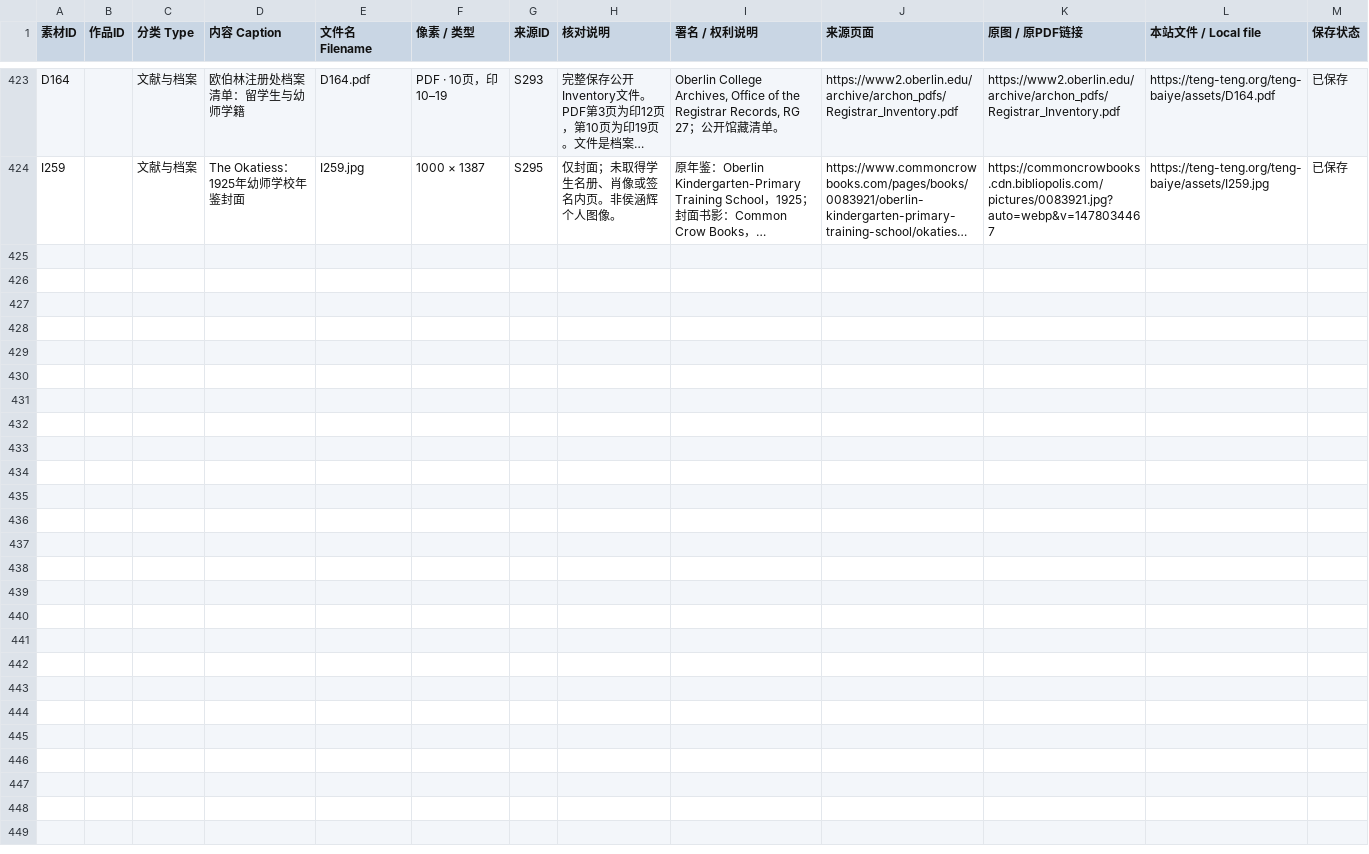
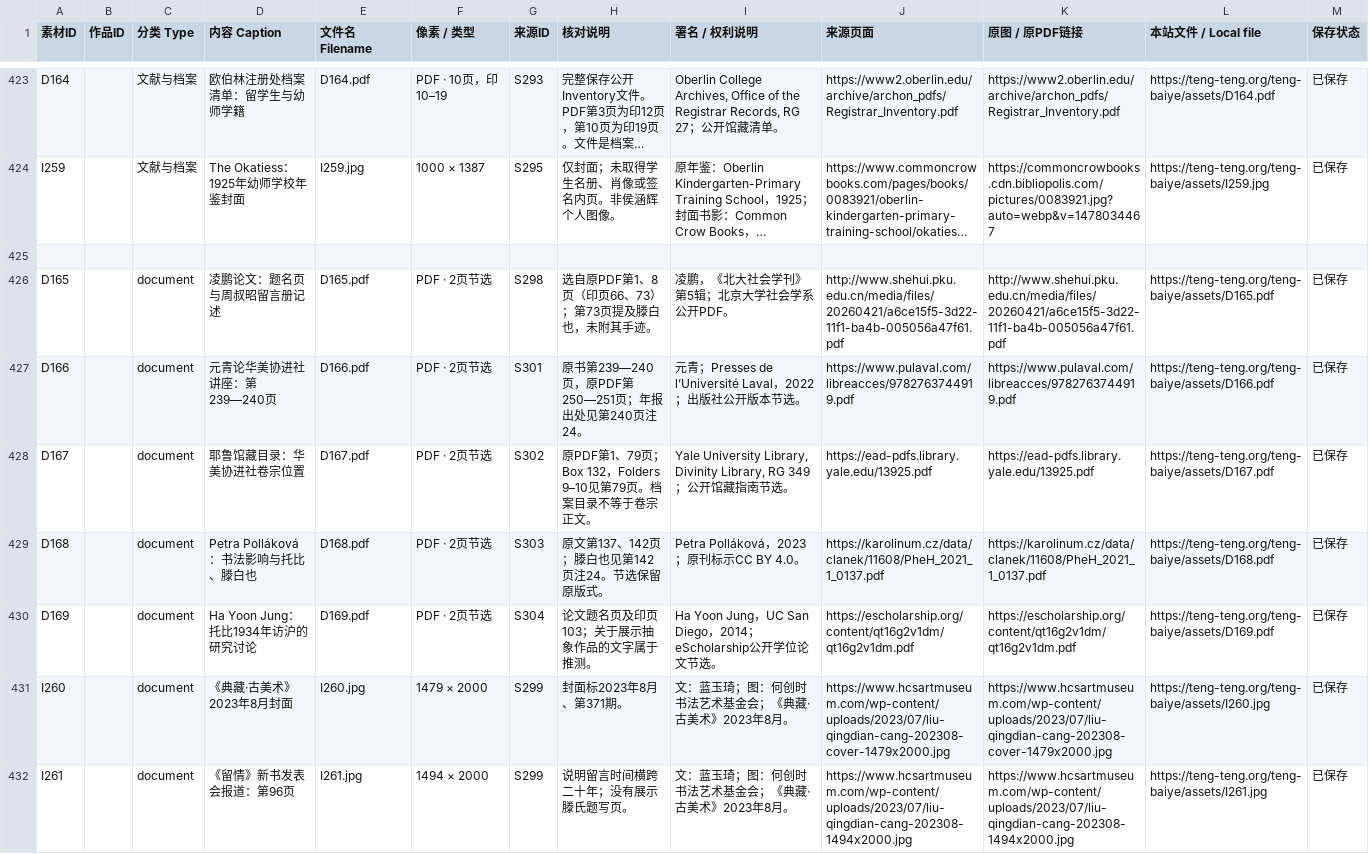
Before and after one commit to doubleteng/tengteng, a CSV file: teng-baiye/catalogue/04.csv, drawn as a sheet; only a part is shown, gaps mark what is left out; long unchanged cells end in …; the diff names each change by its address in the sheet, - before the commit and + after, or states it on an @@ line.

Commit message:
Integrate correspondence and scholarly sources into Teng Baiye archive

```diff
--- a/teng-baiye/catalogue/04.csv
+++ b/teng-baiye/catalogue/04.csv
+row 425: (empty)
+row 426: D165 |  | document | 凌鹏论文：题名页与周叔昭留言册记述 | D165.pdf | PDF · 2页节选 | S298 | 选自原PDF第1、8页（印页66、73）；第73页提及滕白也，未附其手迹。 | 凌鹏，《北大社会学刊》第5辑；北京大学社会学系公开PDF。 | http://www.shehui.pku.edu.cn/media/files/20260421/a6ce15f5-3d22-11f1-ba4b-005056a47f61.pdf | http://www.shehui.pku.edu.cn/media/files/20260421/a6ce15f5-3d22-11f1-ba4b-005056a47f61.pdf | https://teng-teng.org/teng-baiye/assets/D165.pdf | 已保存
+row 427: D166 |  | document | 元青论华美协进社讲座：第239—240页 | D166.pdf | PDF · 2页节选 | S301 | 原书第239—240页，原PDF第250—251页；年报出处见第240页注24。 | 元青；Presses de l’Université Laval，2022；出版社公开版本节选。 | https://www.pulaval.com/libreacces/9782763744919.pdf | https://www.pulaval.com/libreacces/9782763744919.pdf | https://teng-teng.org/teng-baiye/assets/D166.pdf | 已保存
+row 428: D167 |  | document | 耶鲁馆藏目录：华美协进社卷宗位置 | D167.pdf | PDF · 2页节选 | S302 | 原PDF第1、79页；Box 132，Folders 9–10见第79页。档案目录不等于卷宗正文。 | Yale University Library, Divinity Library, RG 349；公开馆藏指南节选。 | https://ead-pdfs.library.yale.edu/13925.pdf | https://ead-pdfs.library.yale.edu/13925.pdf | https://teng-teng.org/teng-baiye/assets/D167.pdf | 已保存
+row 429: D168 |  | document | Petra Polláková：书法影响与托比、滕白也 | D168.pdf | PDF · 2页节选 | S303 | 原文第137、142页；滕白也见第142页注24。节选保留原版式。 | Petra Polláková，2023；原刊标示CC BY 4.0。 | https://karolinum.cz/data/clanek/11608/PheH_2021_1_0137.pdf | https://karolinum.cz/data/clanek/11608/PheH_2021_1_0137.pdf | https://teng-teng.org/teng-baiye/assets/D168.pdf | 已保存
+row 430: D169 |  | document | Ha Yoon Jung：托比1934年访沪的研究讨论 | D169.pdf | PDF · 2页节选 | S304 | 论文题名页及印页103；关于展示抽象作品的文字属于推测。 | Ha Yoon Jung，UC San Diego，2014；eScholarship公开学位论文节选。 | https://escholarship.org/content/qt16g2v1dm/qt16g2v1dm.pdf | https://escholarship.org/content/qt16g2v1dm/qt16g2v1dm.pdf | https://teng-teng.org/teng-baiye/assets/D169.pdf | 已保存
+row 431: I260 |  | document | 《典藏·古美术》2023年8月封面 | I260.jpg | 1479 × 2000 | S299 | 封面标2023年8月、第371期。 | 文：蓝玉琦；图：何创时书法艺术基金会；《典藏·古美术》2023年8月。 | https://www.hcsartmuseum.com/wp-content/uploads/2023/07/liu-qingdian-cang-202308-cover-1479x2000.jpg | https://www.hcsartmuseum.com/wp-content/uploads/2023/07/liu-qingdian-cang-202308-cover-1479x2000.jpg | https://teng-teng.org/teng-baiye/assets/I260.jpg | 已保存
+row 432: I261 |  | document | 《留情》新书发表会报道：第96页 | I261.jpg | 1494 × 2000 | S299 | 说明留言时间横跨二十年；没有展示滕氏题写页。 | 文：蓝玉琦；图：何创时书法艺术基金会；《典藏·古美术》2023年8月。 | https://www.hcsartmuseum.com/wp-content/uploads/2023/07/liu-qingdian-cang-202308-1494x2000.jpg | https://www.hcsartmuseum.com/wp-content/uploads/2023/07/liu-qingdian-cang-202308-1494x2000.jpg | https://teng-teng.org/teng-baiye/assets/I261.jpg | 已保存
```
Also changed, not shown: teng-baiye/catalogue/00.csv, teng-baiye/catalogue/05.csv, 35 other files.
